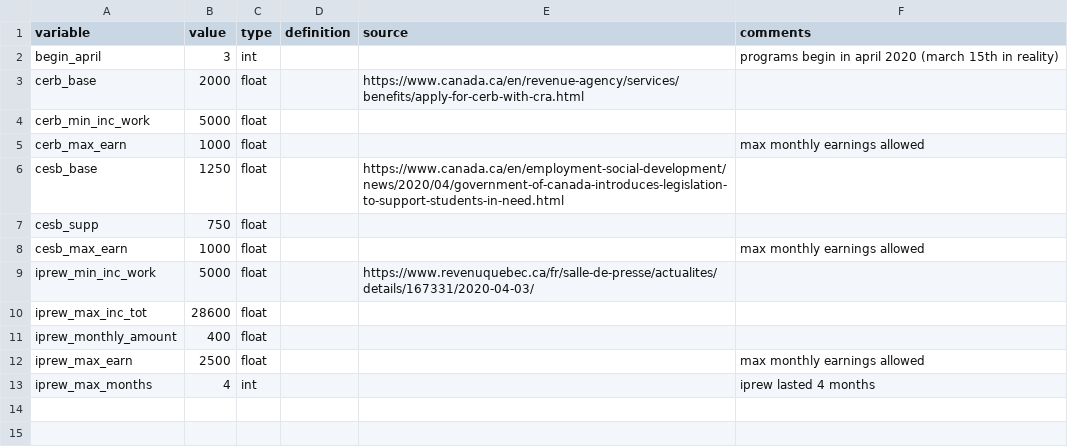
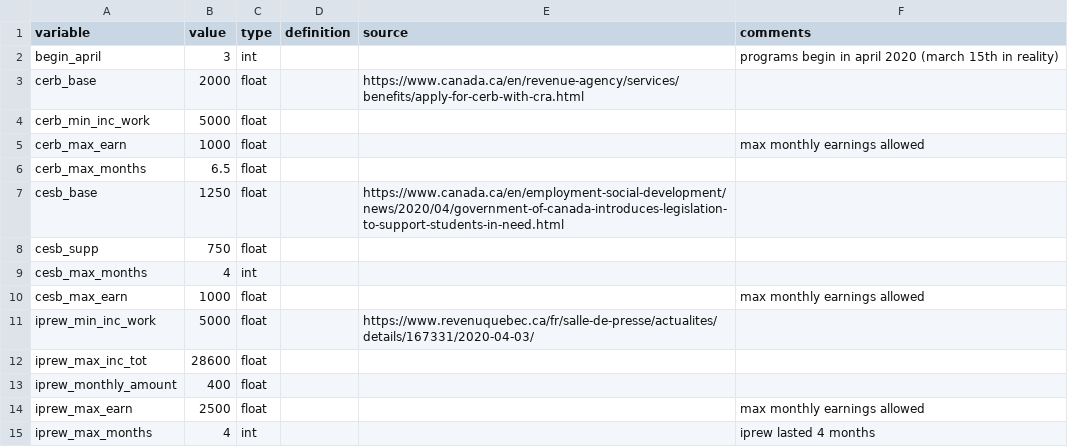
Before and after one commit to CREEi-models/srd, a CSV file: srd/covid/covid.csv, drawn as a sheet; the diff names each change by its address in the sheet, - before the commit and + after, or states it on an @@ line.

Commit message:
Update_covidsplit
Co-Authored-By: Nicholas-James Clavet <12817564+njcla@users.noreply.github.com>

```diff
--- a/srd/covid/covid.csv
+++ b/srd/covid/covid.csv
+row 6: cerb_max_months | 6.5 | float
+row 9: cesb_max_months | 4 | int
```
Also changed, not shown: 5 other files.
